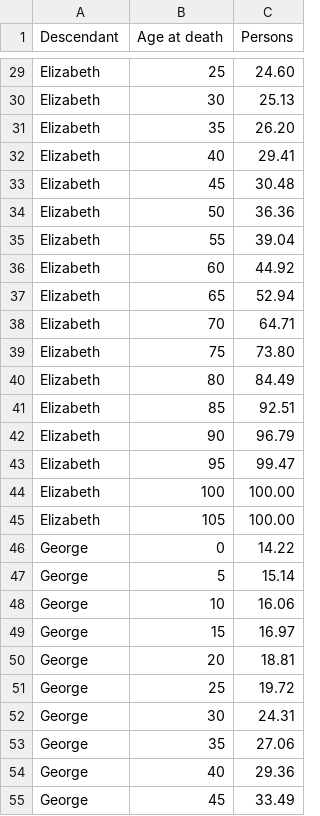
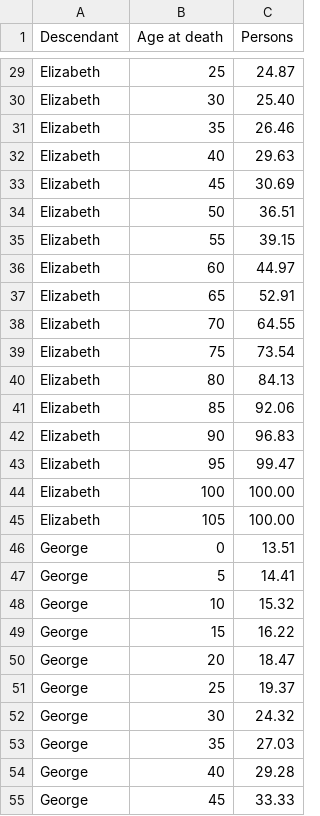
Before and after one commit to spuddybike/oharas-in-india, a CSV file: analysis/bmd-data/ageofdeath.csv, drawn as a sheet; only a part is shown, gaps mark what is left out; the diff covers the shown part only; the diff names each change by its address in the sheet, - before the commit and + after, or states it on an @@ line.

```diff
--- a/analysis/bmd-data/ageofdeath.csv
+++ b/analysis/bmd-data/ageofdeath.csv
-C29 (Persons): 24.60
+C29 (Persons): 24.87
-C30 (Persons): 25.13
+C30 (Persons): 25.40
-C31 (Persons): 26.20
+C31 (Persons): 26.46
-C32 (Persons): 29.41
+C32 (Persons): 29.63
-C33 (Persons): 30.48
+C33 (Persons): 30.69
-C34 (Persons): 36.36
+C34 (Persons): 36.51
-C35 (Persons): 39.04
+C35 (Persons): 39.15
-C36 (Persons): 44.92
+C36 (Persons): 44.97
-C37 (Persons): 52.94
+C37 (Persons): 52.91
-C38 (Persons): 64.71
+C38 (Persons): 64.55
-C39 (Persons): 73.80
+C39 (Persons): 73.54
-C40 (Persons): 84.49
+C40 (Persons): 84.13
-C41 (Persons): 92.51
+C41 (Persons): 92.06
-C42 (Persons): 96.79
+C42 (Persons): 96.83
-C46 (Persons): 14.22
+C46 (Persons): 13.51
-C47 (Persons): 15.14
+C47 (Persons): 14.41
-C48 (Persons): 16.06
+C48 (Persons): 15.32
-C49 (Persons): 16.97
+C49 (Persons): 16.22
-C50 (Persons): 18.81
+C50 (Persons): 18.47
-C51 (Persons): 19.72
+C51 (Persons): 19.37
-C52 (Persons): 24.31
+C52 (Persons): 24.32
-C53 (Persons): 27.06
+C53 (Persons): 27.03
-C54 (Persons): 29.36
+C54 (Persons): 29.28
-C55 (Persons): 33.49
+C55 (Persons): 33.33
```
Also changed, not shown: 35 edited cells elsewhere in this file.
